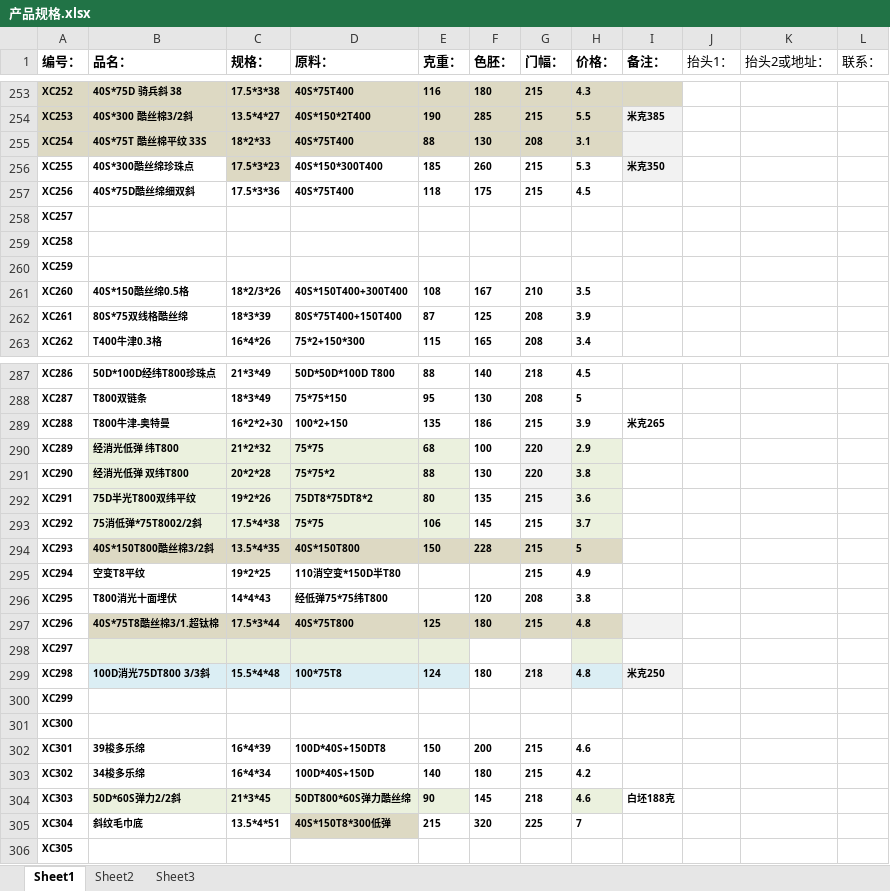
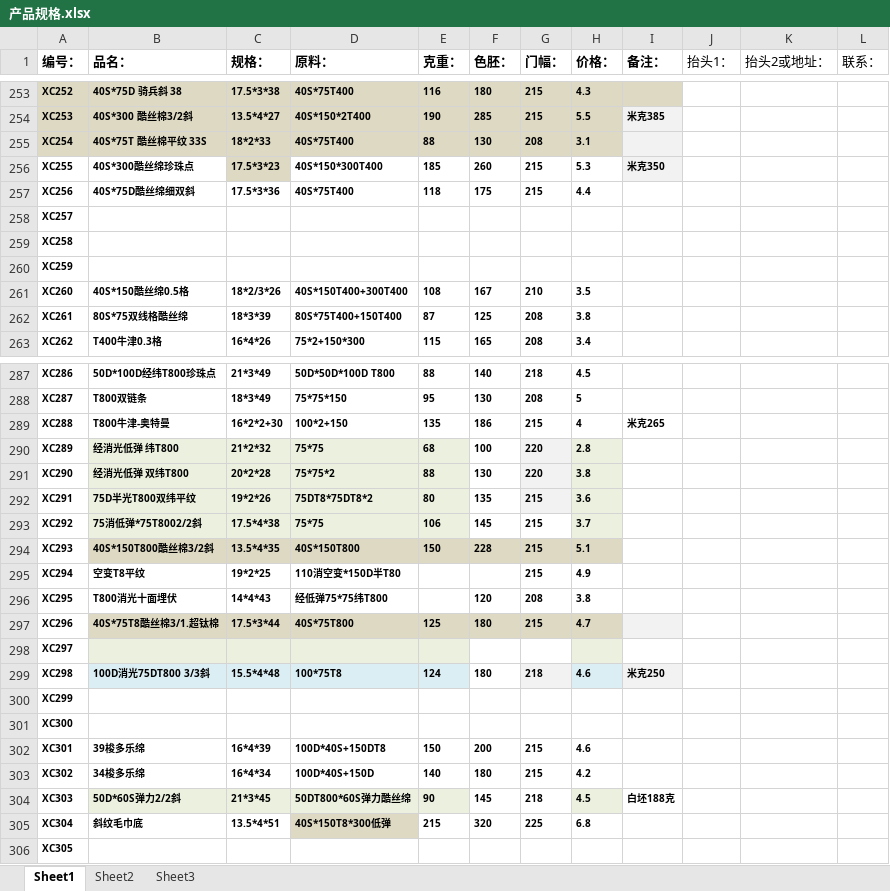
Before and after one commit to SMQCGF/XCDY, an Excel workbook: 产品规格.xlsx, sheet Sheet1, drawn as a sheet; only a part is shown, gaps mark what is left out; values as stored, in another font and other column widths than the file's, no borders; the diff covers the shown part only; the diff names each change by its address in the sheet, - before the commit and + after, or states it on an @@ line.

```diff
--- a/产品规格.xlsx (sheet Sheet1)
+++ b/产品规格.xlsx (sheet Sheet1)
-H257 (价格：): 4.5
+H257 (价格：): 4.4
-H262 (价格：): 3.9
+H262 (价格：): 3.8
-H289 (价格：): 3.9
+H289 (价格：): 4
-H290 (价格：): 2.9
+H290 (价格：): 2.8
-H294 (价格：): 5
+H294 (价格：): 5.1
-H297 (价格：): 4.8
+H297 (价格：): 4.7
-H299 (价格：): 4.8
+H299 (价格：): 4.6
-H304 (价格：): 4.6
+H304 (价格：): 4.5
-H305 (价格：): 7
+H305 (价格：): 6.8
```
Also changed, not shown: 25 edited cells elsewhere in this sheet.
